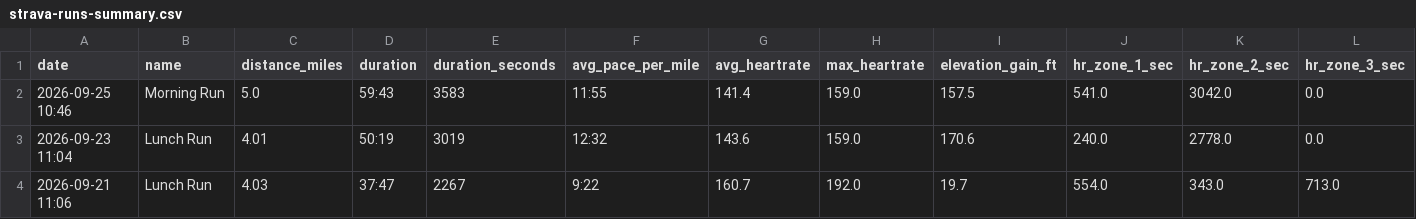
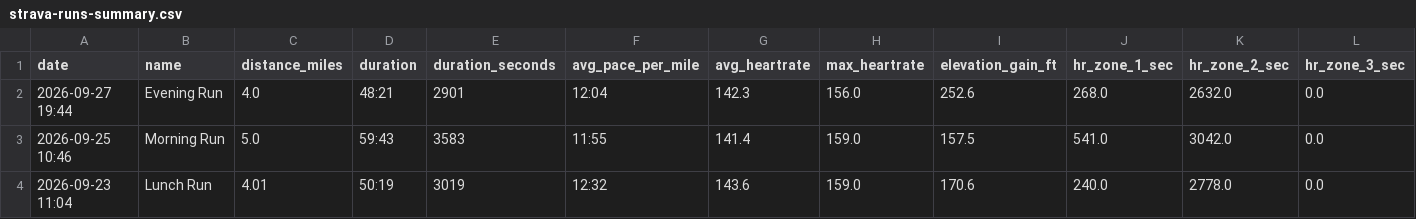
Before and after one commit to malcalakovalski/stravalytics, a CSV file: data/strava-runs-summary.csv, drawn as a sheet; only a part is shown; the shorter side is filled out with more unchanged rows; rows hold the shown columns only; the diff names each change by its address in the sheet, - before the commit and + after, or states it on an @@ line.

```diff
--- a/data/strava-runs-summary.csv
+++ b/data/strava-runs-summary.csv
+row 2: 2026-09-27 19:44 | Evening Run | 4.0 | 48:21 | 2901 | 12:04 | 142.3 | 156.0 | 252.6 | 268.0 | 2632.0 | 0.0
```
Also changed, not shown: 1 other file.
